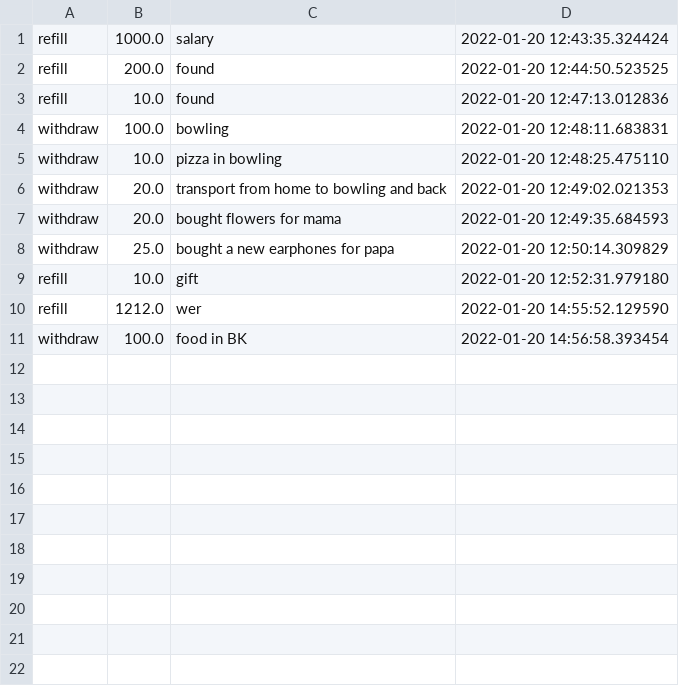
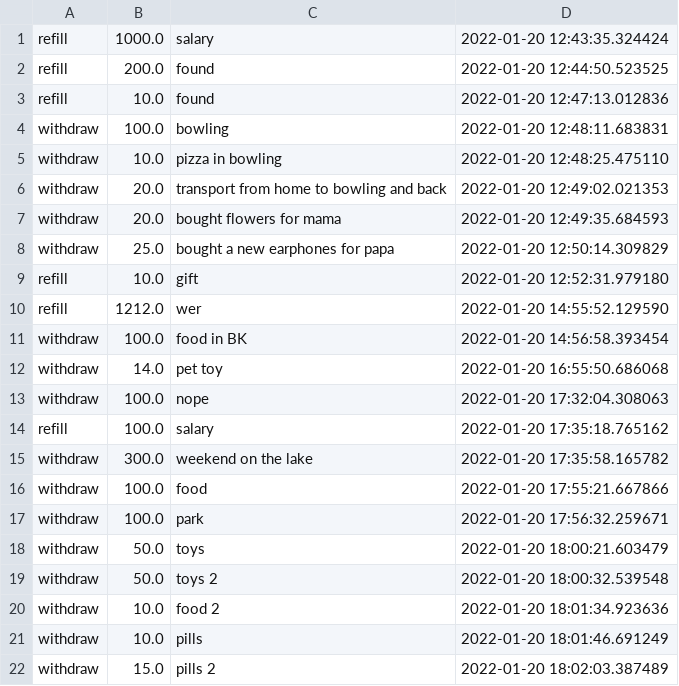
Before and after one commit to Clamator/tkinter, a CSV file: wallet_project/categories/common_history.csv, drawn as a sheet; the diff names each change by its address in the sheet, - before the commit and + after, or states it on an @@ line.

Commit message:
before adding a history for each category

```diff
--- a/wallet_project/categories/common_history.csv
+++ b/wallet_project/categories/common_history.csv
+row 12: withdraw | 14.0 | pet toy | 2022-01-20 16:55:50.686068
+row 13: withdraw | 100.0 | nope | 2022-01-20 17:32:04.308063
+row 14: refill | 100.0 | salary | 2022-01-20 17:35:18.765162
+row 15: withdraw | 300.0 | weekend on the lake | 2022-01-20 17:35:58.165782
+row 16: withdraw | 100.0 | food | 2022-01-20 17:55:21.667866
+row 17: withdraw | 100.0 | park | 2022-01-20 17:56:32.259671
+row 18: withdraw | 50.0 | toys | 2022-01-20 18:00:21.603479
+row 19: withdraw | 50.0 | toys 2 | 2022-01-20 18:00:32.539548
+row 20: withdraw | 10.0 | food 2 | 2022-01-20 18:01:34.923636
+row 21: withdraw | 10.0 | pills | 2022-01-20 18:01:46.691249
+row 22: withdraw | 15.0 | pills 2 | 2022-01-20 18:02:03.387489
```
Also changed, not shown: 17 other files.
